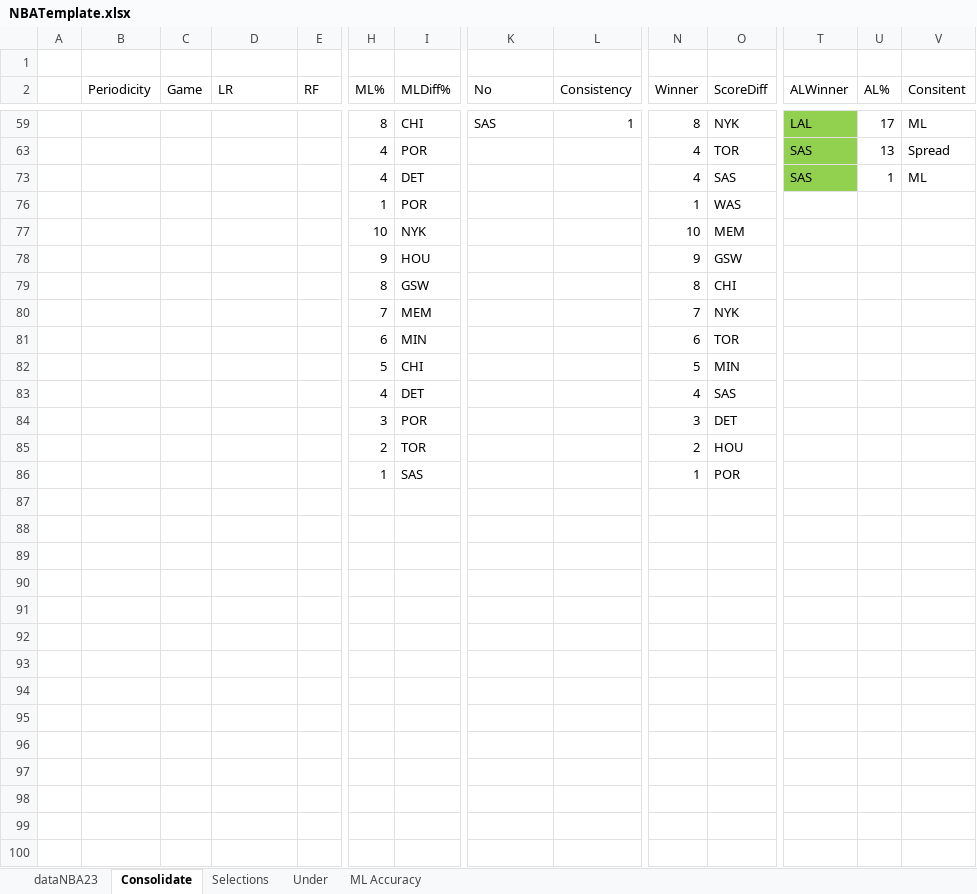
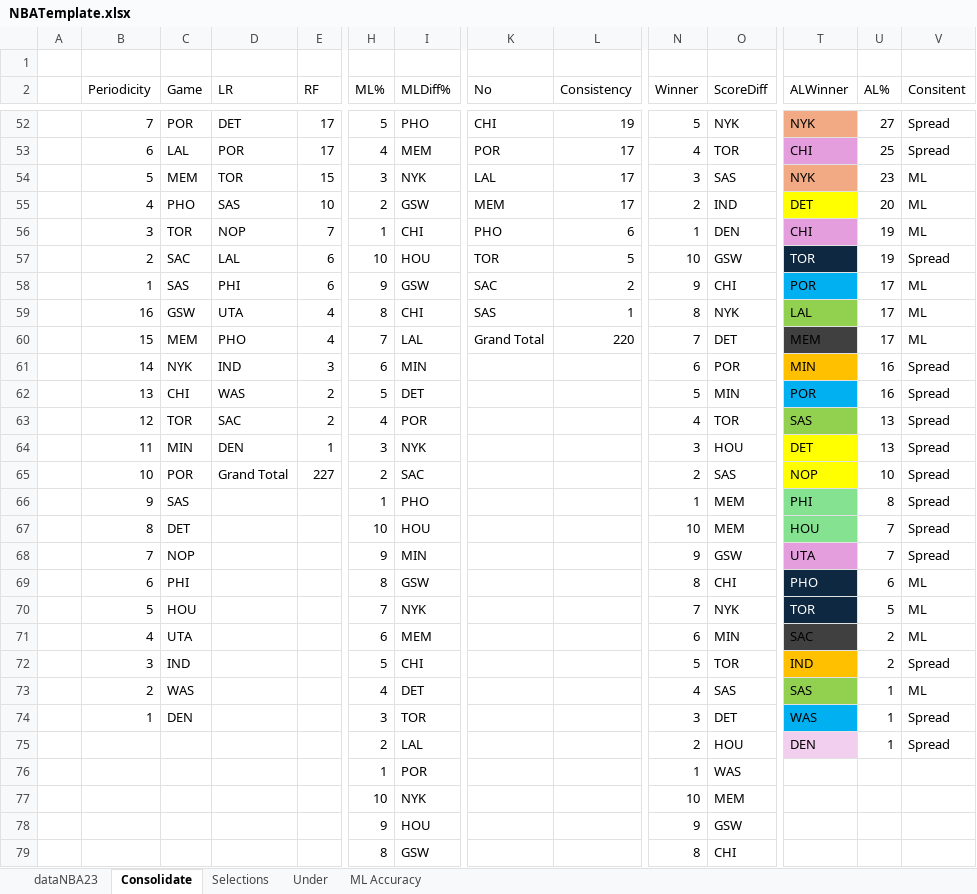
Before and after one commit to chamuco87/NBAAnalyzer, an Excel workbook: AnalysisData/NBATemplate.xlsx, sheet Consolidate, drawn as a sheet; only a part is shown, gaps mark what is left out; the shorter side is filled out with more unchanged rows; values as stored, in another font and other column widths than the file's, no borders; table styles not drawn; rows hold the shown columns only; the diff covers the shown part only; the diff names each change by its address in the sheet, - before the commit and + after, or states it on an @@ line.

```diff
--- a/AnalysisData/NBATemplate.xlsx (sheet Consolidate)
+++ b/AnalysisData/NBATemplate.xlsx (sheet Consolidate)
+row 52:  | 7 | POR | DET | 17 | 5 | PHO | CHI | 19 | 5 | NYK | NYK | 27 | Spread
+row 53:  | 6 | LAL | POR | 17 | 4 | MEM | POR | 17 | 4 | TOR | CHI | 25 | Spread
+row 54:  | 5 | MEM | TOR | 15 | 3 | NYK | LAL | 17 | 3 | SAS | NYK | 23 | ML
+row 55:  | 4 | PHO | SAS | 10 | 2 | GSW | MEM | 17 | 2 | IND | DET | 20 | ML
+row 56:  | 3 | TOR | NOP | 7 | 1 | CHI | PHO | 6 | 1 | DEN | CHI | 19 | ML
+row 57:  | 2 | SAC | LAL | 6 | 10 | HOU | TOR | 5 | 10 | GSW | TOR | 19 | Spread
+row 58:  | 1 | SAS | PHI | 6 | 9 | GSW | SAC | 2 | 9 | CHI | POR | 17 | ML
-B59 (Periodicity): (empty)
+B59 (Periodicity): 16
-C59 (Game): (empty)
+C59 (Game): GSW
-D59 (LR): (empty)
+D59 (LR): UTA
-E59 (RF): (empty)
+E59 (RF): 4
+row 60:  | 15 | MEM | PHO | 4 | 7 | LAL | Grand Total | 220 | 7 | DET | MEM | 17 | ML
+row 61:  | 14 | NYK | IND | 3 | 6 | MIN |  |  | 6 | POR | MIN | 16 | Spread
+row 62:  | 13 | CHI | WAS | 2 | 5 | DET |  |  | 5 | MIN | POR | 16 | Spread
-B63 (Periodicity): (empty)
+B63 (Periodicity): 12
-C63 (Game): (empty)
+C63 (Game): TOR
-D63 (LR): (empty)
+D63 (LR): SAC
-E63 (RF): (empty)
+E63 (RF): 2
+row 64:  | 11 | MIN | DEN | 1 | 3 | NYK |  |  | 3 | HOU | DET | 13 | Spread
+row 65:  | 10 | POR | Grand Total | 227 | 2 | SAC |  |  | 2 | SAS | NOP | 10 | Spread
+row 66:  | 9 | SAS |  |  | 1 | PHO |  |  | 1 | MEM | PHI | 8 | Spread
+row 67:  | 8 | DET |  |  | 10 | HOU |  |  | 10 | MEM | HOU | 7 | Spread
+row 68:  | 7 | NOP |  |  | 9 | MIN |  |  | 9 | GSW | UTA | 7 | Spread
+row 69:  | 6 | PHI |  |  | 8 | GSW |  |  | 8 | CHI | PHO | 6 | ML
+row 70:  | 5 | HOU |  |  | 7 | NYK |  |  | 7 | NYK | TOR | 5 | ML
+row 71:  | 4 | UTA |  |  | 6 | MEM |  |  | 6 | MIN | SAC | 2 | ML
+row 72:  | 3 | IND |  |  | 5 | CHI |  |  | 5 | TOR | IND | 2 | Spread
-B73 (Periodicity): (empty)
+B73 (Periodicity): 2
-C73 (Game): (empty)
+C73 (Game): WAS
+row 74:  | 1 | DEN |  |  | 3 | TOR |  |  | 3 | DET | WAS | 1 | Spread
@@ row 75 unhidden:  |  |  |  |  | 2 | LAL |  |  | 2 | HOU | DEN | 1 | Spread @@
```
Also changed, not shown: 14 added rows, 19 removed rows, 1 moved row, 10 hidden or unhidden rows and 183 edited cells elsewhere in this sheet, 54 other files.
